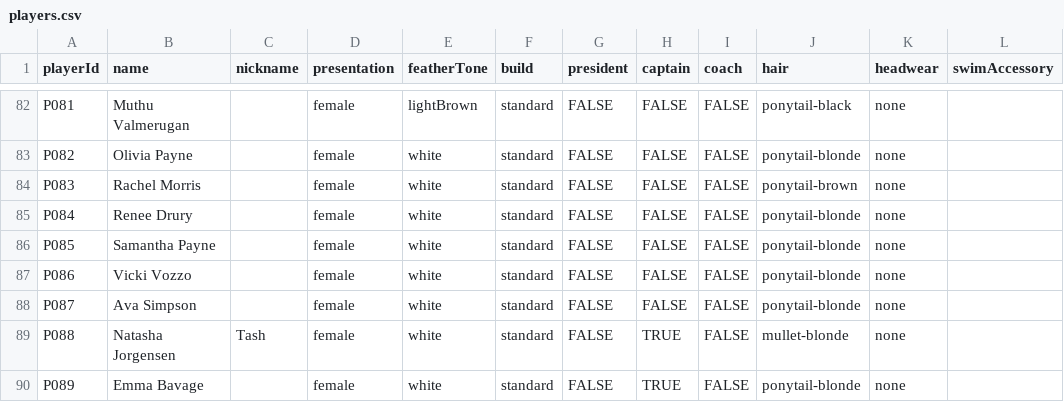
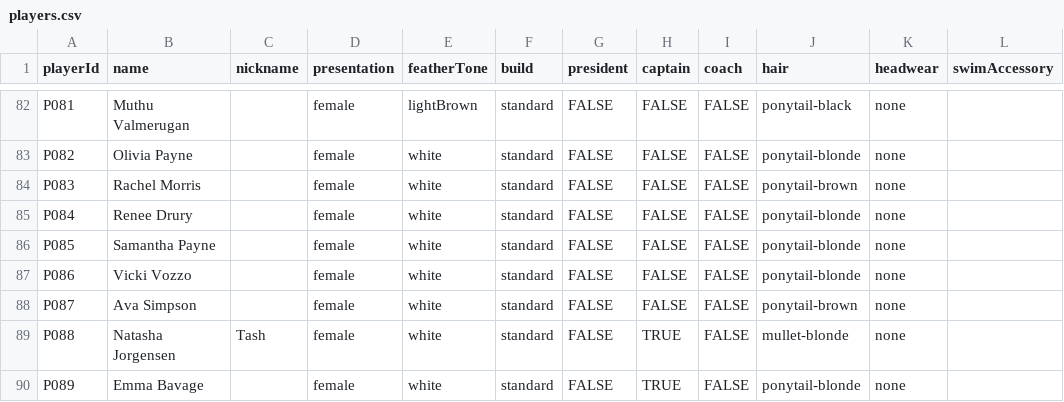
Before and after one commit to h4ff/taipans-duck-pond, a CSV file: data/players.csv, drawn as a sheet; only a part is shown, gaps mark what is left out.

Commit message:
Update players.csv

```diff
--- a/data/players.csv
+++ b/data/players.csv
@@ -87,3 +87,3 @@ P085,Samantha Payne,,female,white,standard,FALSE,FALSE,FALSE,ponytail-blonde,non
 P086,Vicki Vozzo,,female,white,standard,FALSE,FALSE,FALSE,ponytail-blonde,none,
-P087,Ava Simpson,,female,white,standard,FALSE,FALSE,FALSE,ponytail-blonde,none,
+P087,Ava Simpson,,female,white,standard,FALSE,FALSE,FALSE,ponytail-brown,none,
 P088,Natasha Jorgensen,Tash,female,white,standard,FALSE,TRUE,FALSE,mullet-blonde,none,
```
